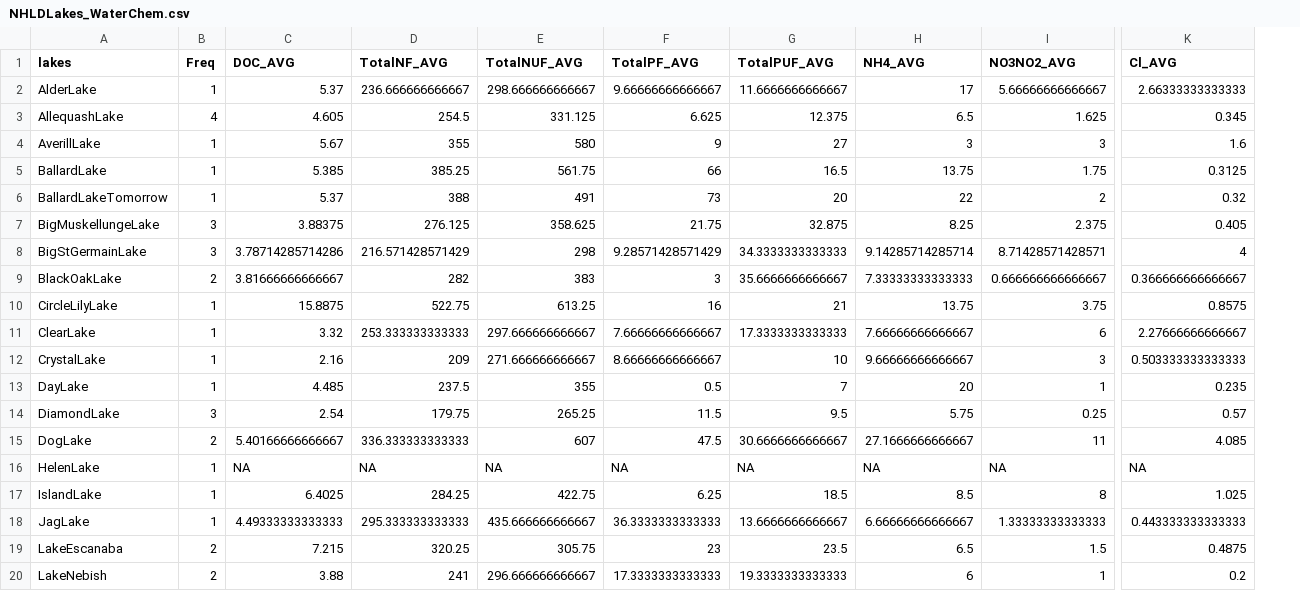
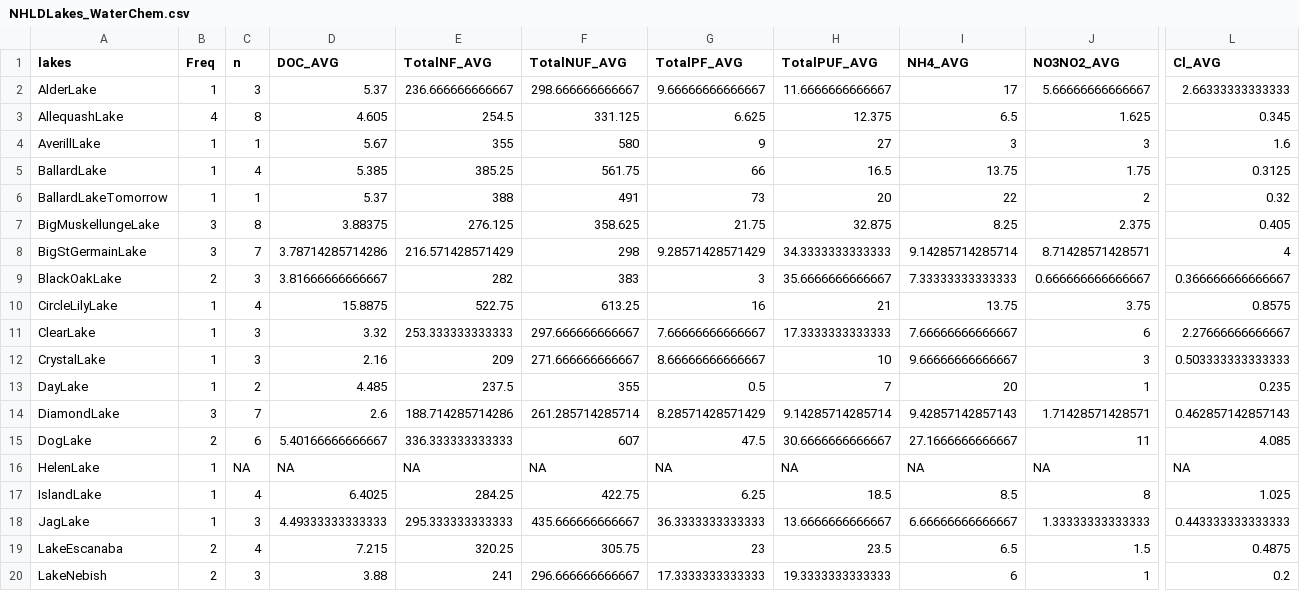
Before and after one commit to lukeloken/NHLDLakes, a CSV file: Data/NHLDLakes_WaterChem.csv, drawn as a sheet; only a part is shown, gaps mark what is left out; addresses are those after the commit; the diff names each change by its address in the sheet, - before the commit and + after, or states it on an @@ line.

```diff
--- a/Data/NHLDLakes_WaterChem.csv
+++ b/Data/NHLDLakes_WaterChem.csv
+column C (n), rows 2-20: 3 | 8 | 1 | 4 | 1 | 8 | 7 | 3 | 4 | 3 | 3 | 2 | 7 | 6 | NA | 4 | 3 | 4 | 3
-D14 (DOC_AVG): 2.54
+D14 (DOC_AVG): 2.6
-E14 (TotalNF_AVG): 179.75
+E14 (TotalNF_AVG): 188.714285714286
-F14 (TotalNUF_AVG): 265.25
+F14 (TotalNUF_AVG): 261.285714285714
-G14 (TotalPF_AVG): 11.5
+G14 (TotalPF_AVG): 8.28571428571429
-H14 (TotalPUF_AVG): 9.5
+H14 (TotalPUF_AVG): 9.14285714285714
-I14 (NH4_AVG): 5.75
+I14 (NH4_AVG): 9.42857142857143
-J14 (NO3NO2_AVG): 0.25
+J14 (NO3NO2_AVG): 1.71428571428571
-L14 (Cl_AVG): 0.57
+L14 (Cl_AVG): 0.462857142857143
```
Also changed, not shown: Data/AcrossLakeSummary.csv, 21 other files.
